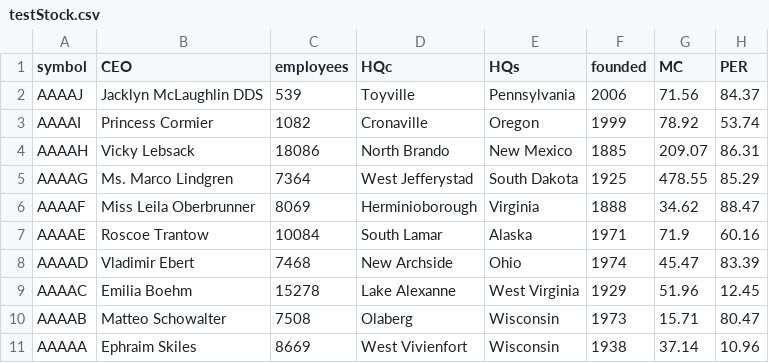
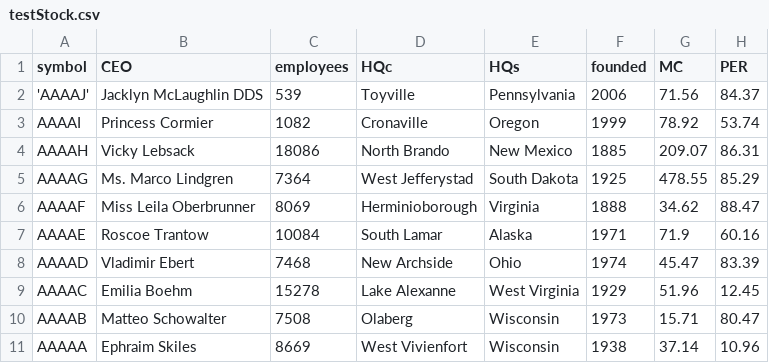
Before and after one commit to invest-ex/about_module, a CSV file: testStock.csv, drawn as a sheet; only a part is shown; the diff names each change by its address in the sheet, - before the commit and + after, or states it on an @@ line.

Commit message:
Test if single quotes fixes illegal quoting issue

```diff
--- a/testStock.csv
+++ b/testStock.csv
-A2 (symbol): AAAAJ
+A2 (symbol): 'AAAAJ'
```
